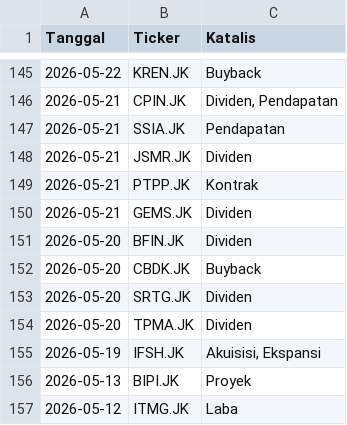
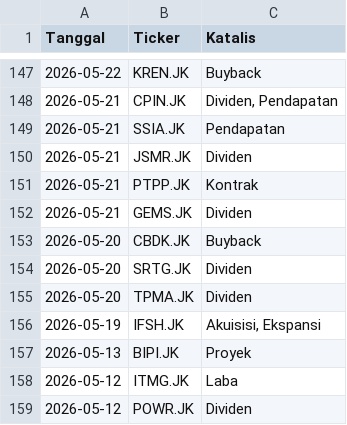
Before and after one commit to gpra19/hybrid-war-room, a CSV file: katalis_aktif.csv, drawn as a sheet; only a part is shown, gaps mark what is left out; the shorter side is filled out with more unchanged rows; removed rows and columns are numbered as before the commit, all else as after; the diff covers the shown part only; the diff names each change by its address in the sheet, - before the commit and + after, or states it on an @@ line.

```diff
--- a/katalis_aktif.csv
+++ b/katalis_aktif.csv
-row 151: 2026-05-20 | BFIN.JK | Dividen
```
Also changed, not shown: 6 added rows and 4 removed rows elsewhere in this file.
